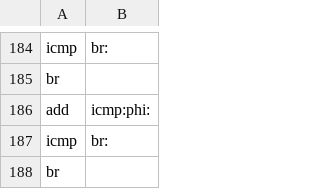
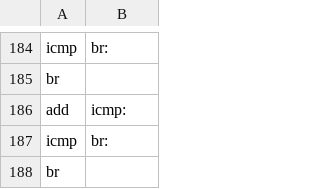
Before and after one commit to alexzhelyapov1/LLVM, a CSV file: llvm_pass/artefacts/stat.csv, drawn as a sheet; only a part is shown, gaps mark what is left out; the diff covers the shown part only.

```diff
--- a/llvm_pass/artefacts/stat.csv
+++ b/llvm_pass/artefacts/stat.csv
@@ -185,3 +185,3 @@ icmp,br:
 br,
-add,icmp:phi:
+add,icmp:
 icmp,br:
```
Also changed, not shown: 12 edited cells elsewhere in this file, 12 other files.
